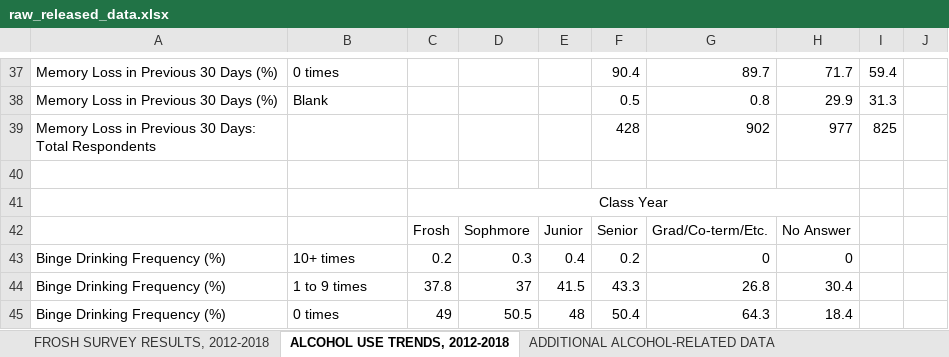
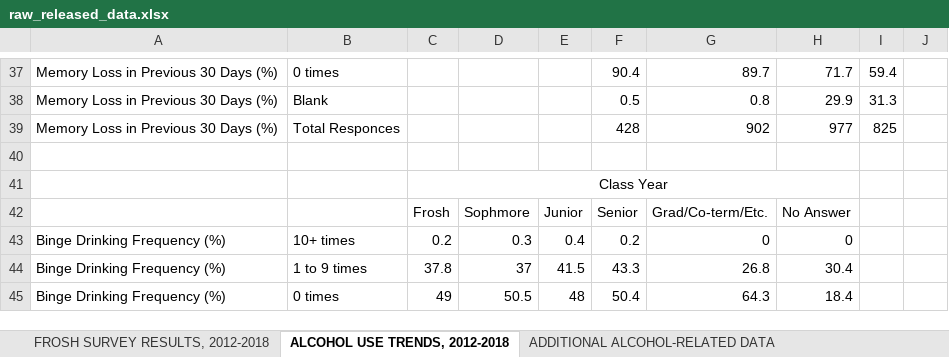
Before and after one commit to biosafetylvl5/Stanford-Alcohol, an Excel workbook: raw_released_data.xlsx, sheet ALCOHOL USE TRENDS, 2012-2018, drawn as a sheet; only a part is shown, gaps mark what is left out; values as stored, in another font and other column widths than the file's, no borders; the diff covers the shown part only; the diff names each change by its address in the sheet, - before the commit and + after, or states it on an @@ line.

```diff
--- a/raw_released_data.xlsx (sheet ALCOHOL USE TRENDS, 2012-2018)
+++ b/raw_released_data.xlsx (sheet ALCOHOL USE TRENDS, 2012-2018)
-A39: Memory Loss in Previous 30 Days: Total Respondents
+A39: Memory Loss in Previous 30 Days (%)
-B39: (empty)
+B39: Total Responces
```
Also changed, not shown: 10 edited cells and cell formats elsewhere in this sheet, sheet ADDITIONAL ALCOHOL-RELATED DATA, sheet FROSH SURVEY RESULTS, 2012-2018, 2 other files.
